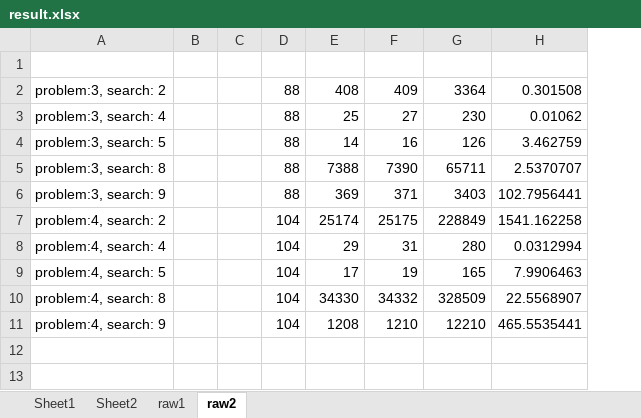
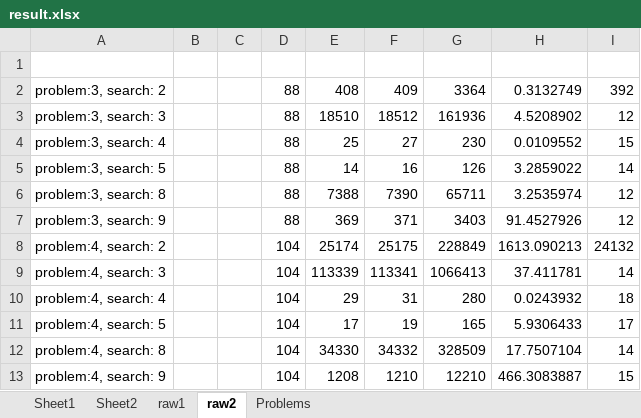
Before and after one commit to kkumazaki/Artificial-Intelligence, an Excel workbook: Projects/2_Classical Planning/result/result.xlsx, sheet raw2, drawn as a sheet; values as stored, in another font and other column widths than the file's, no borders; removed rows and columns are numbered as before the commit, all else as after; the diff names each change by its address in the sheet, - before the commit and + after, or states it on an @@ line.

```diff
--- a/Projects/2_Classical Planning/result/result.xlsx (sheet raw2)
+++ b/Projects/2_Classical Planning/result/result.xlsx (sheet raw2)
+sheet tab: Problems
-column H, rows 2-11: 0.301508 | 0.01062 | 3.462759 | 2.5370707 | 102.7956441 | 1541.162258 | 0.0312994 | 7.9906463 | 22.5568907 | 465.5535441
+column H, row 2: 0.3132749; rows 4-8: 0.0109552 | 3.2859022 | 3.2535974 | 91.4527926 | 1613.090213; rows 10-13: 0.0243932 | 5.9306433 | 17.7507104 | 466.3083887
+column I, row 2: 392; rows 4-8: 15 | 14 | 12 | 12 | 24132; rows 10-13: 18 | 17 | 14 | 15
+row 3: problem:3, search: 3 |  |  | 88 | 18510 | 18512 | 161936 | 4.5208902 | 12
+row 9: problem:4, search: 3 |  |  | 104 | 113339 | 113341 | 1066413 | 37.411781 | 14
```
Also changed, not shown: sheet Sheet1, sheet Sheet2, sheet raw1, charts or pictures, 16 other files.
